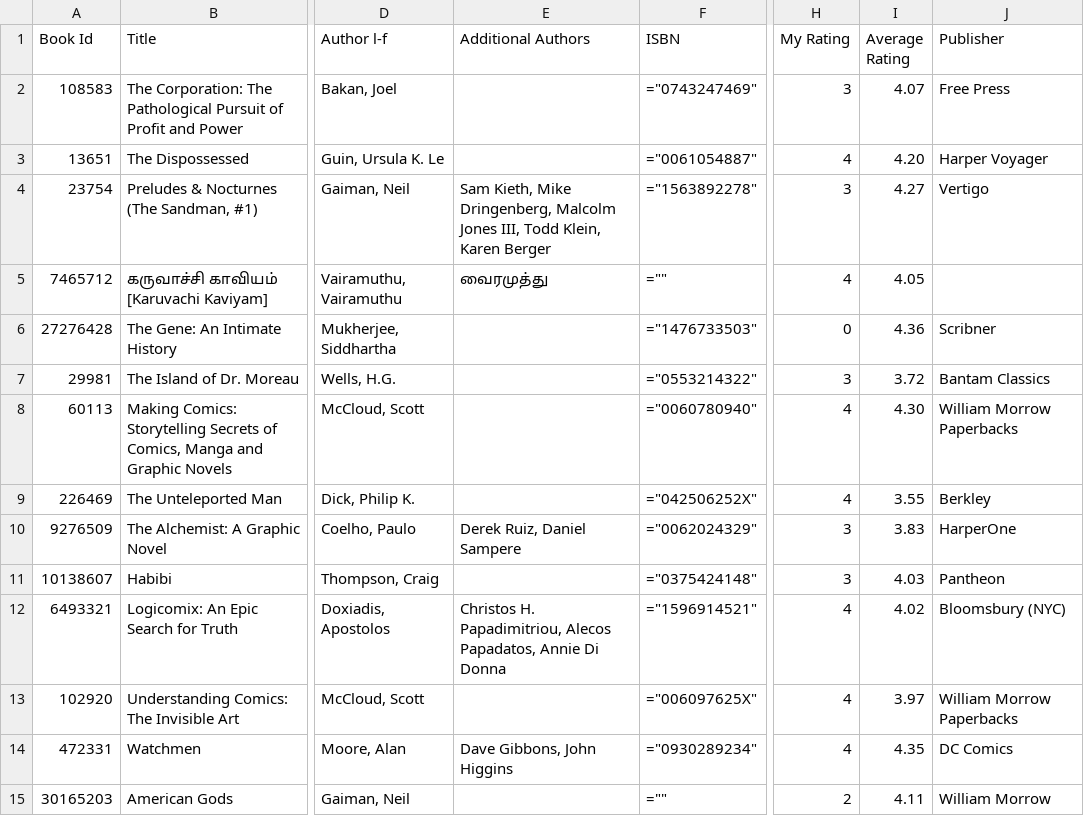
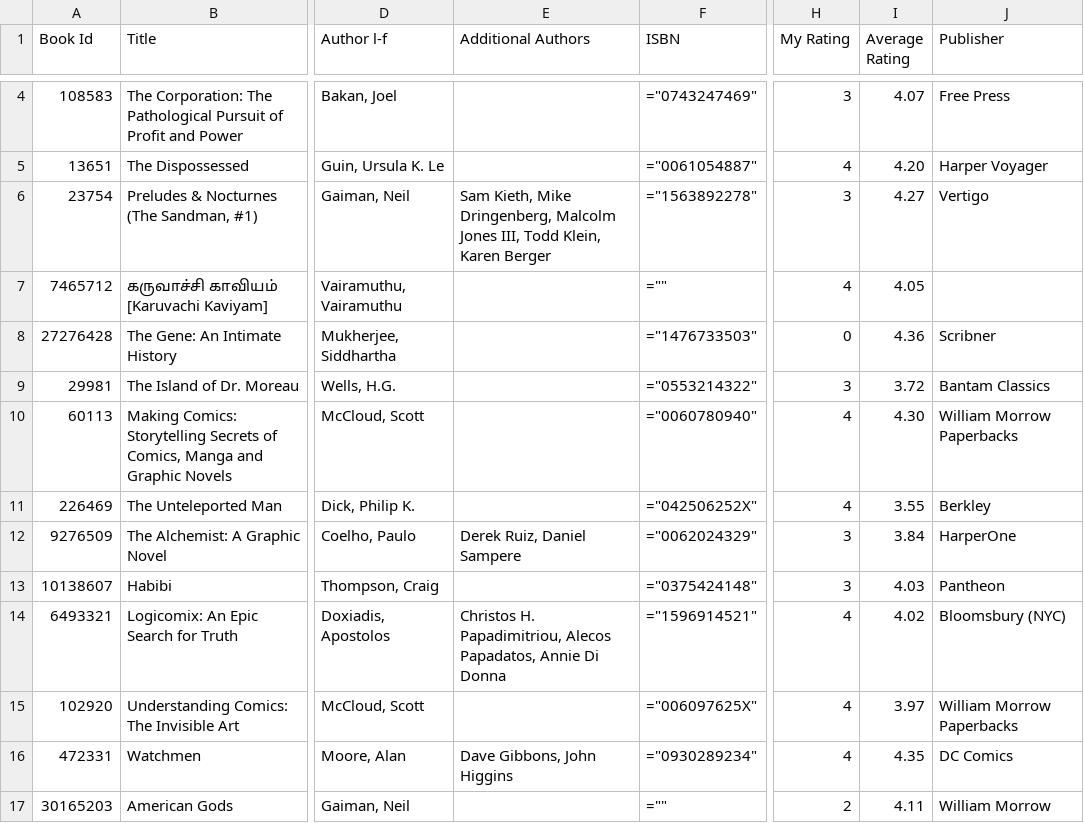
Before and after one commit to ananthakumaran/ananthakumaran.github.com, a CSV file: books.csv, drawn as a sheet; only a part is shown, gaps mark what is left out; addresses are those after the commit; the diff covers the shown part only; the diff names each change by its address in the sheet, - before the commit and + after, or states it on an @@ line.

Commit message:
update books

```diff
--- a/books.csv
+++ b/books.csv
-E7 (Additional Authors): வைரமுத்து
+E7 (Additional Authors): (empty)
-I12 (Average Rating): 3.83
+I12 (Average Rating): 3.84
```
Also changed, not shown: 2 added rows and 55 edited cells elsewhere in this file, 4 other files.
